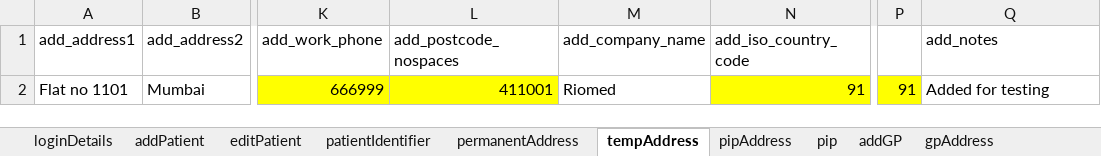
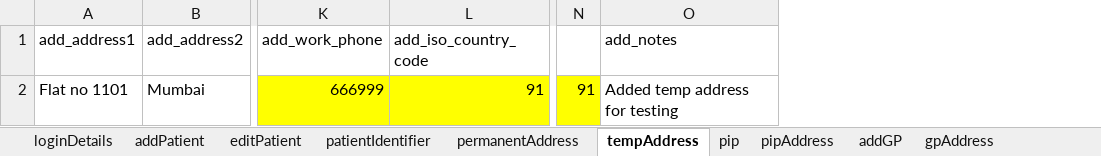
Before and after one commit to manojvyavahare27/Anuradha, an Excel workbook: ExcelFiles/PatientDomain.xlsx, sheet tempAddress, drawn as a sheet; only a part is shown, gaps mark what is left out; values as stored, in another font and other column widths than the file's, no borders; removed rows and columns are numbered as before the commit, all else as after; the diff names each change by its address in the sheet, - before the commit and + after, or states it on an @@ line.

```diff
--- a/ExcelFiles/PatientDomain.xlsx (sheet tempAddress)
+++ b/ExcelFiles/PatientDomain.xlsx (sheet tempAddress)
@@ sheet tab order changed: loginDetails | addPatient | editPatient | patientIdentifier | permanentAddress | tempAddress | pip | pipAddress | addGP | gpAddress @@
-column L (add_postcode_nospaces), row 2: 411001
-column M (add_company_name), row 2: Riomed
-O2 (add_notes): Added for testing
+O2 (add_notes): Added temp address for testing
```
Also changed, not shown: sheet pip, sheet pipAddress, sheet SPaddPatient, sheet addPatient, sheet patientIdentifier, sheet SPpatientIdentifier, 6 more sheets, other sheet tabs, ExcelFiles/PatientSummary.xlsx, 41 other files.
